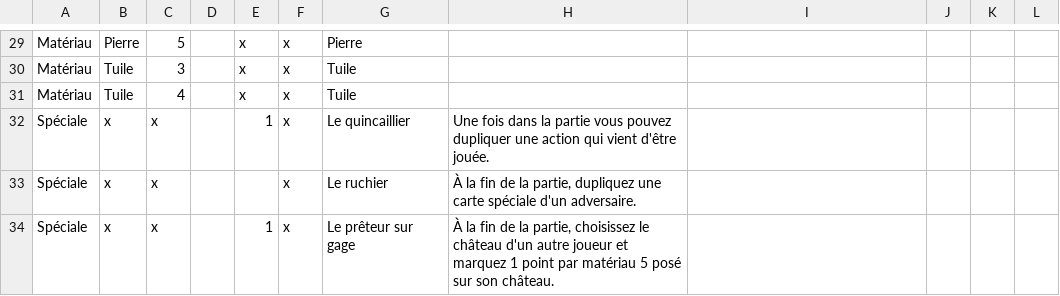
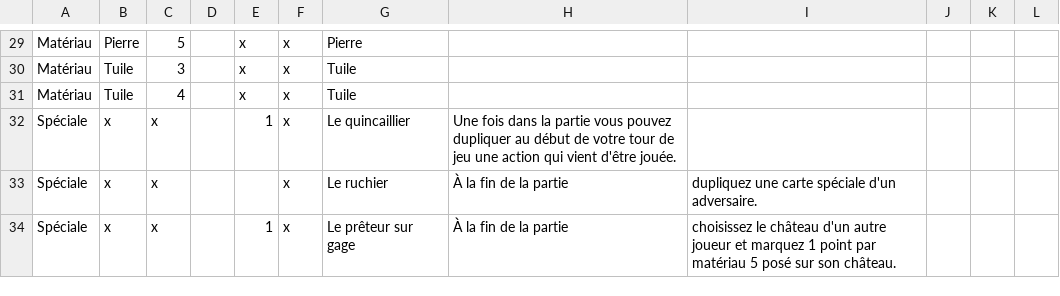
Before and after one commit to celidums/artigiano, a CSV file: ⛀ Commerçants.csv, drawn as a sheet; only a part is shown, gaps mark what is left out; the diff covers the shown part only; the diff names each change by its address in the sheet, - before the commit and + after, or states it on an @@ line.

```diff
--- a/⛀ Commerçants.csv
+++ b/⛀ Commerçants.csv
-H32: …pouvez dupliquer une action…
+H32: …pouvez dupliquer au début de votre tour de jeu une action…
-H33: À la fin de la partie, dupliquez une carte spéciale d'un adversaire.
+H33: À la fin de la partie
-I33: (empty)
+I33: dupliquez une carte spéciale d'un adversaire.
-H34: …de la partie, choisissez le château d'un autre joueur et marquez 1 point par matériau 5 posé sur son château.
+H34: …de la partie
-I34: (empty)
+I34: choisissez le château d'un autre joueur et marquez 1 point par matériau 5 posé sur son château.
```
Also changed, not shown: 9 edited cells elsewhere in this file, _modele.csv, ⚒ Artisans.csv, 2 other files.
